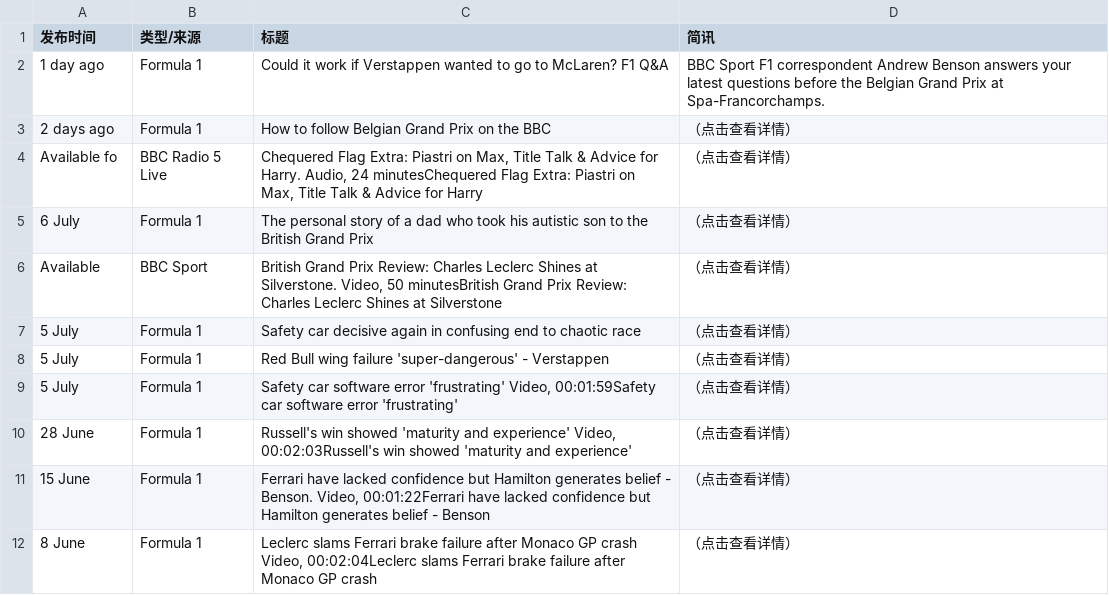
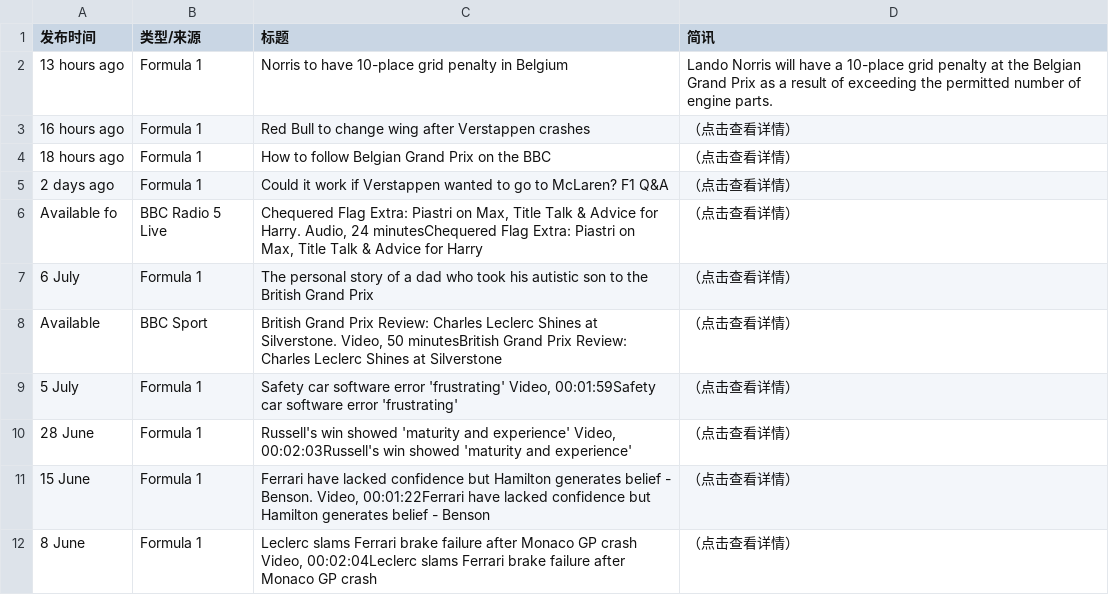
Before and after one commit to 202704948-design/bbc-f1-scraper, a CSV file: f1_news_perfect.csv, drawn as a sheet; only a part is shown; the diff covers the shown part only.

```diff
--- a/f1_news_perfect.csv
+++ b/f1_news_perfect.csv
@@ -1,4 +1,6 @@
 发布时间,类型/来源,标题,简讯
-1 day ago,Formula 1,Could it work if Verstappen wanted to go to McLaren? F1 Q&A,BBC Sport F1 correspondent Andrew Benson answers your latest questions before the Belgian Grand Prix at Spa-Francorchamps.
-2 days ago,Formula 1,How to follow Belgian Grand Prix on the BBC,（点击查看详情）
+13 hours ago,Formula 1,Norris to have 10-place grid penalty in Belgium,Lando Norris will have a 10-place grid penalty at the Belgian Grand Prix as a result of exceeding the permitted number of engine parts.
+16 hours ago,Formula 1,Red Bull to change wing after Verstappen crashes,（点击查看详情）
+18 hours ago,Formula 1,How to follow Belgian Grand Prix on the BBC,（点击查看详情）
+2 days ago,Formula 1,Could it work if Verstappen wanted to go to McLaren? F1 Q&A,（点击查看详情）
 Available fo,BBC Radio 5 Live,"Chequered Flag Extra: Piastri on Max, Title Talk & Advice for Harry. Audio, 24 minutesChequered Flag Extra: Piastri on Max, Title Talk & Advice for Harry",（点击查看详情）
@@ -6,4 +8,2 @@ Available fo,BBC Radio 5 Live,"Chequered Flag Extra: Piastri on Max, Title Talk
 Available ,BBC Sport,"British Grand Prix Review: Charles Leclerc Shines at Silverstone. Video, 50 minutesBritish Grand Prix Review: Charles Leclerc Shines at Silverstone",（点击查看详情）
-5 July,Formula 1,Safety car decisive again in confusing end to chaotic race,（点击查看详情）
-5 July,Formula 1,Red Bull wing failure 'super-dangerous' - Verstappen,（点击查看详情）
 5 July,Formula 1,"Safety car software error 'frustrating' Video, 00:01:59Safety car software error 'frustrating'",（点击查看详情）
```
Also changed, not shown: 1 added row, 2 removed rows and 6 edited cells elsewhere in this file.
